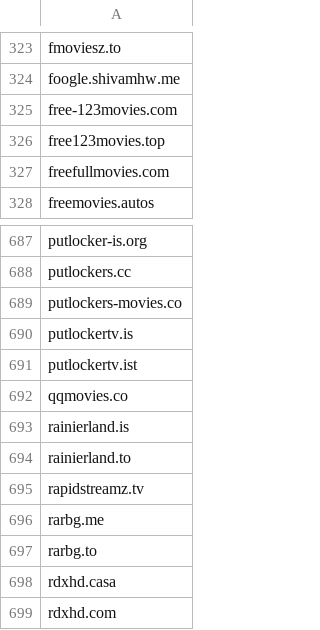
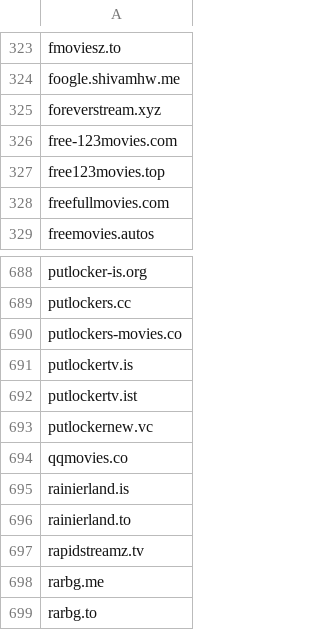
Before and after one commit to GVI-ONE-Cyber/Dynamic_Lists, a CSV file: shady-piracy-streaming-domains.csv, drawn as a sheet; only a part is shown, gaps mark what is left out; the shorter side is filled out with more unchanged rows; the diff names each change by its address in the sheet, - before the commit and + after, or states it on an @@ line.

Commit message:
Update shady-piracy-streaming-domains.csv
minor update 21SEP23

```diff
--- a/shady-piracy-streaming-domains.csv
+++ b/shady-piracy-streaming-domains.csv
+row 325: foreverstream.xyz
+row 693: putlockernew.vc
```
